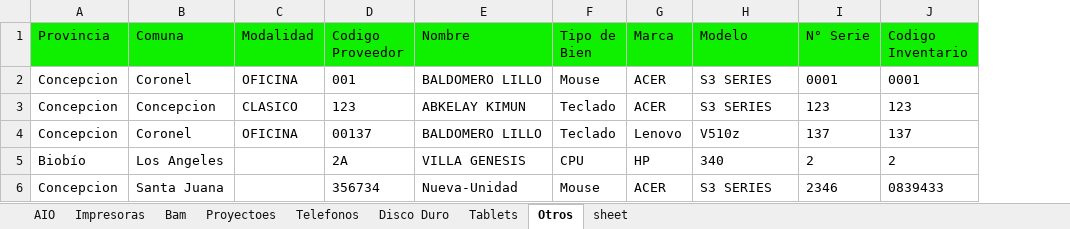
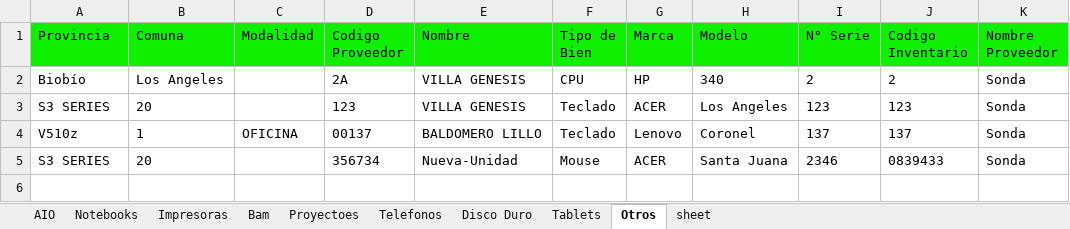
Before and after one commit to MartinCastroMorales-mcm/JunjiInventario, an Excel workbook: test.xlsx, sheet Otros, drawn as a sheet; values as stored, in another font and other column widths than the file's, no borders; removed rows and columns are numbered as before the commit, all else as after; the diff names each change by its address in the sheet, - before the commit and + after, or states it on an @@ line.

Commit message:
cambiar el modelo de tipo_equipo combinado con marca y modelo

```diff
--- a/test.xlsx (sheet Otros)
+++ b/test.xlsx (sheet Otros)
+sheet tab: Notebooks
+column K (Nombre Proveedor), row 2: Sonda; row 5: Sonda
-row 2: Concepcion | Coronel | OFICINA | 001 | BALDOMERO LILLO | Mouse | ACER | S3 SERIES | 0001 | 0001
-row 3: Concepcion | Concepcion | CLASICO | 123 | ABKELAY KIMUN | Teclado | ACER | S3 SERIES | 123 | 123
-row 4: Concepcion | Coronel | OFICINA | 00137 | BALDOMERO LILLO | Teclado | Lenovo | V510z | 137 | 137
+row 3: S3 SERIES | 20 |  | 123 | VILLA GENESIS | Teclado | ACER | Los Angeles | 123 | 123 | Sonda
+row 4: V510z | 1 | OFICINA | 00137 | BALDOMERO LILLO | Teclado | Lenovo | Coronel | 137 | 137 | Sonda
-A5 (Provincia): Concepcion
+A5 (Provincia): S3 SERIES
-B5 (Comuna): Santa Juana
+B5 (Comuna): 20
-H5 (Modelo): S3 SERIES
+H5 (Modelo): Santa Juana
```
Also changed, not shown: sheet AIO, sheet Impresoras, sheet Bam, sheet Proyectoes, sheet Telefonos, sheet Disco Duro, 1 more sheet, 15 other files.
